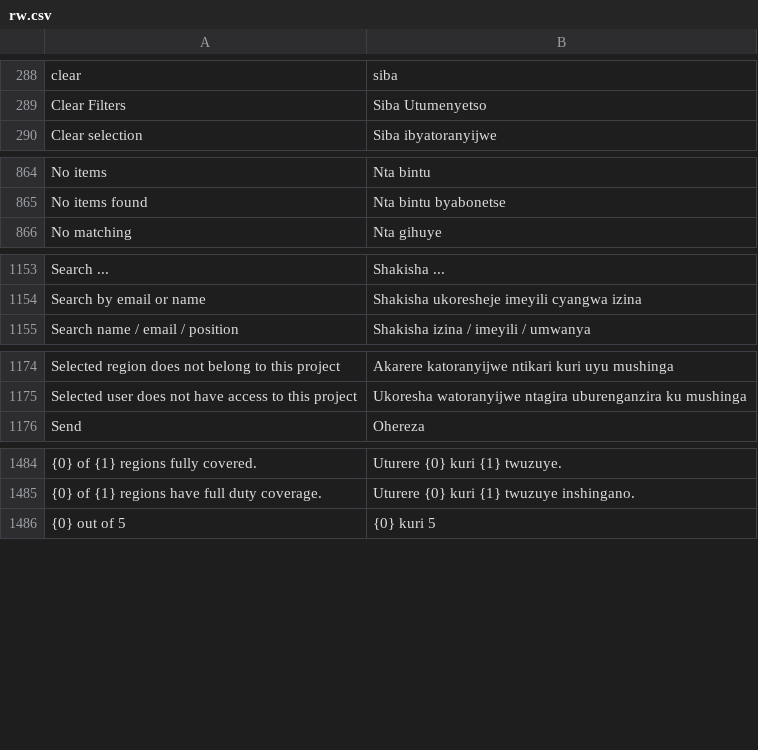
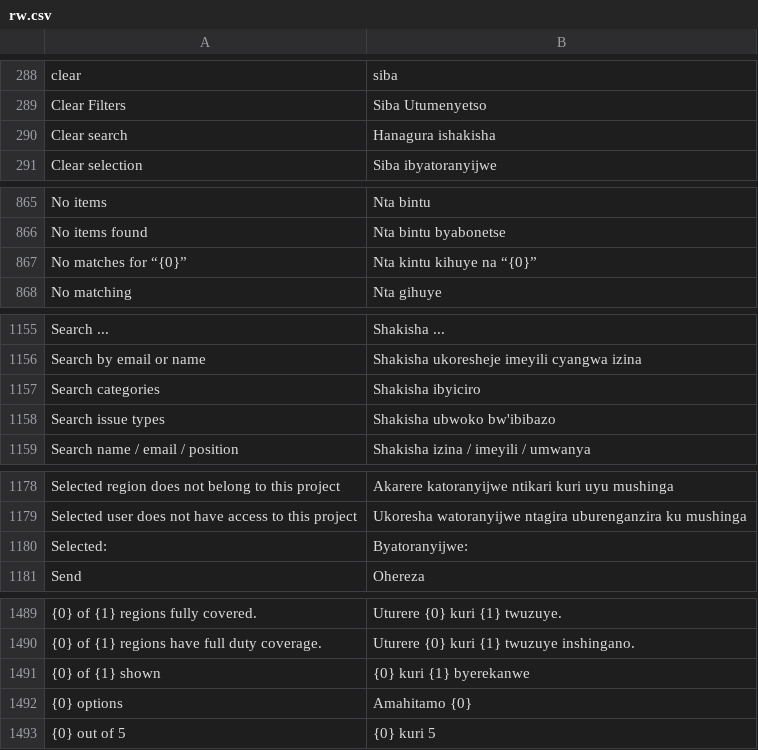
Before and after one commit to victor-abz/frappe-eGRM, a CSV file: egrm/translations/rw.csv, drawn as a sheet; only a part is shown, gaps mark what is left out; the diff names each change by its address in the sheet, - before the commit and + after, or states it on an @@ line.

```diff
--- a/egrm/translations/rw.csv
+++ b/egrm/translations/rw.csv
+row 290: Clear search | Hanagura ishakisha
+row 867: No matches for “{0}” | Nta kintu kihuye na “{0}”
+row 1157: Search categories | Shakisha ibyiciro
+row 1158: Search issue types | Shakisha ubwoko bw'ibibazo
+row 1180: Selected: | Byatoranyijwe:
+row 1491: {0} of {1} shown | {0} kuri {1} byerekanwe
+row 1492: {0} options | Amahitamo {0}
```
Also changed, not shown: egrm/translations/fr.csv, egrm/translations/sw.csv, 4 other files.
